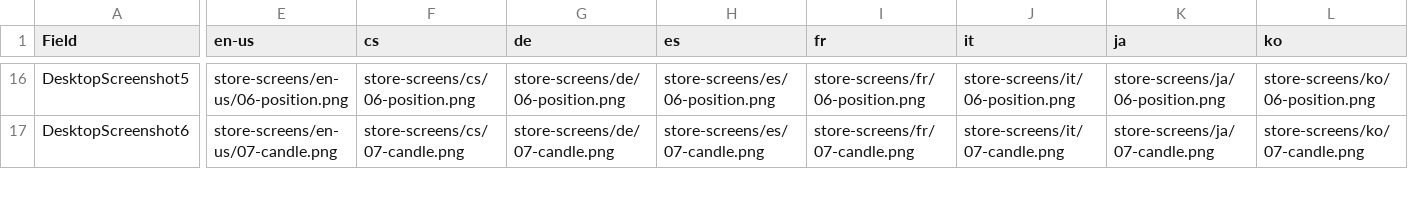
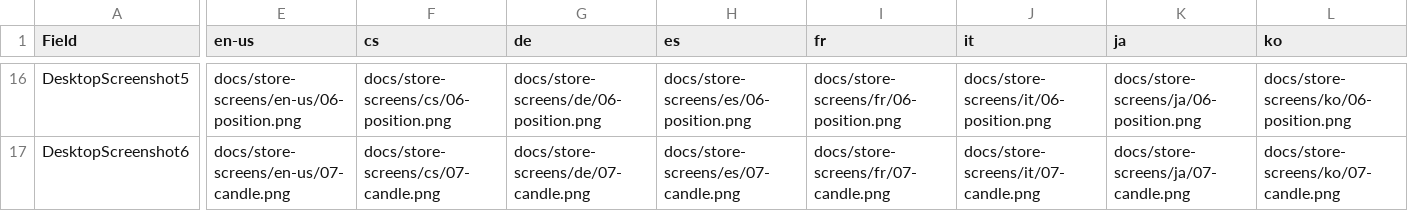
Before and after one commit to thiswildidea/MarketMotionStudio, a CSV file: docs/listingData-9NGDNH0CCW7L-1152921505702020674.csv, drawn as a sheet; only a part is shown, gaps mark what is left out; the diff covers the shown part only; the diff names each change by its address in the sheet, - before the commit and + after, or states it on an @@ line.

Commit message:
商店 CSV 的截图路径：补上导入文件夹的名字
99 格被 Partner Center 整条拒掉：您提供的值无效 (store-screens/pl/02-sector-race.png)。
路径本身没错，错的是规则——官方文档「导入和导出应用商店一览」里，用「导入文件夹」
上传新资产时要填**完整路径、包含根文件夹名**，例子是 my_folder/images/screenshot1.png。
也就是说路径是相对导入时选的那个文件夹来认的，不是相对 CSV 所在目录，我少写了最前面
一段。而且报错只说值无效，不说差在哪一段。

- 路径改成 docs/store-screens/<lang>/<file>.png：根名取 CSV 所在目录的目录名而不是
  写死，导入时选的就是这一个文件夹，改名时两边一起变。
- 导入时**必须选「导入文件夹」**，不能选「导入 .csv」：单传 CSV 时这一列只认已经上传
  过的 listingassets URL，相对路径无从解析。docs 里恰好只有一个 CSV。
- verify 加一条断言防再犯：每条路径都以导入文件夹名开头。43/43 全绿。

```diff
--- a/docs/listingData-9NGDNH0CCW7L-1152921505702020674.csv
+++ b/docs/listingData-9NGDNH0CCW7L-1152921505702020674.csv
-E16 (en-us): store-screens/en-us/06-position.png
+E16 (en-us): docs/store-screens/en-us/06-position.png
-F16 (cs): store-screens/cs/06-position.png
+F16 (cs): docs/store-screens/cs/06-position.png
-G16 (de): store-screens/de/06-position.png
+G16 (de): docs/store-screens/de/06-position.png
-H16 (es): store-screens/es/06-position.png
+H16 (es): docs/store-screens/es/06-position.png
-I16 (fr): store-screens/fr/06-position.png
+I16 (fr): docs/store-screens/fr/06-position.png
-J16 (it): store-screens/it/06-position.png
+J16 (it): docs/store-screens/it/06-position.png
-K16 (ja): store-screens/ja/06-position.png
+K16 (ja): docs/store-screens/ja/06-position.png
-L16 (ko): store-screens/ko/06-position.png
+L16 (ko): docs/store-screens/ko/06-position.png
-E17 (en-us): store-screens/en-us/07-candle.png
+E17 (en-us): docs/store-screens/en-us/07-candle.png
-F17 (cs): store-screens/cs/07-candle.png
+F17 (cs): docs/store-screens/cs/07-candle.png
-G17 (de): store-screens/de/07-candle.png
+G17 (de): docs/store-screens/de/07-candle.png
-H17 (es): store-screens/es/07-candle.png
+H17 (es): docs/store-screens/es/07-candle.png
-I17 (fr): store-screens/fr/07-candle.png
+I17 (fr): docs/store-screens/fr/07-candle.png
-J17 (it): store-screens/it/07-candle.png
+J17 (it): docs/store-screens/it/07-candle.png
-K17 (ja): store-screens/ja/07-candle.png
+K17 (ja): docs/store-screens/ja/07-candle.png
-L17 (ko): store-screens/ko/07-candle.png
+L17 (ko): docs/store-screens/ko/07-candle.png
```
Also changed, not shown: 83 edited cells elsewhere in this file, 2 other files.
